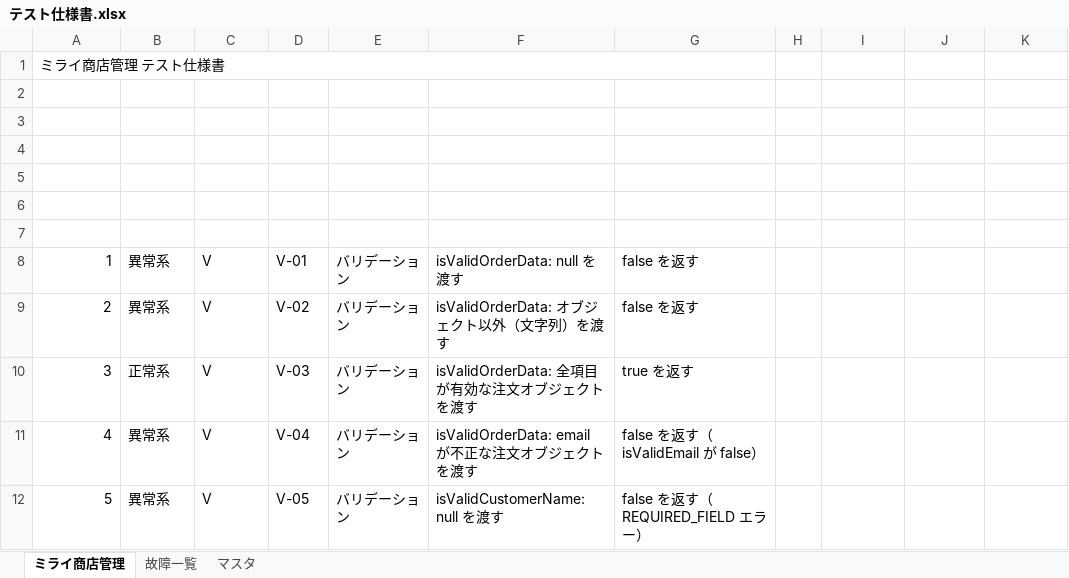
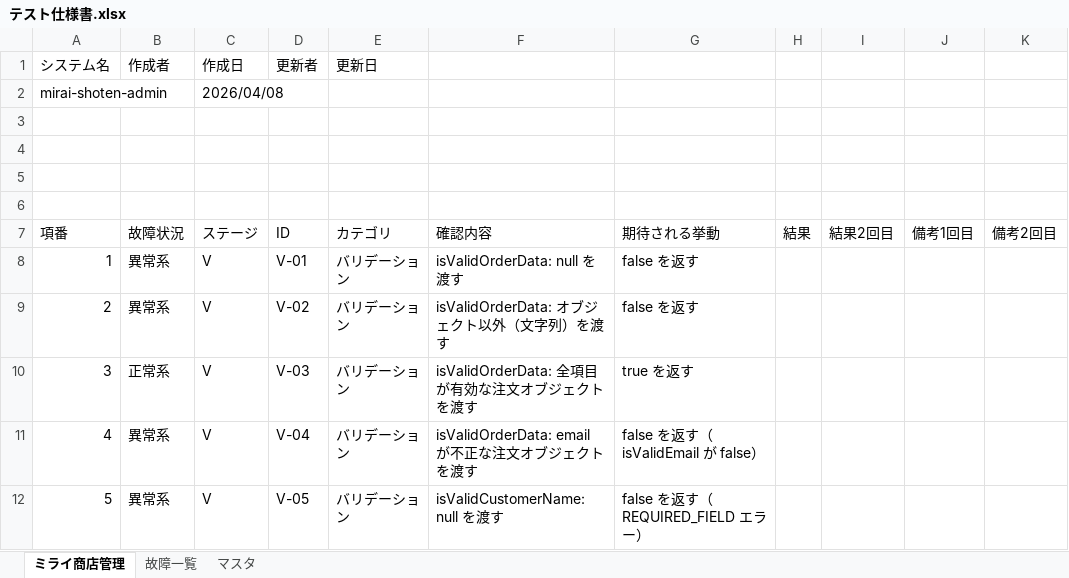
Before and after one commit to takumi262822/mirai-shoten-admin, an Excel workbook: docs/テスト仕様書/テスト仕様書.xlsx, sheet ミライ商店管理, drawn as a sheet; only a part is shown; values as stored, in another font and other column widths than the file's, no cell formats; removed rows and columns are numbered as before the commit, all else as after; the diff names each change by its address in the sheet, - before the commit and + after, or states it on an @@ line.

```diff
--- a/docs/テスト仕様書/テスト仕様書.xlsx (sheet ミライ商店管理)
+++ b/docs/テスト仕様書/テスト仕様書.xlsx (sheet ミライ商店管理)
-row 1: ミライ商店管理 テスト仕様書
+row 1: システム名 | 作成者 | 作成日 | 更新者 | 更新日
+row 2: mirai-shoten-admin |  | 2026/04/08
-row 7: (empty)
+row 7: 項番 | 故障状況 | ステージ | ID | カテゴリ | 確認内容 | 期待される挙動 | 結果 | 結果2回目 | 備考1回目 | 備考2回目
-row 7: (empty)
```
Also changed, not shown: sheet 故障一覧, sheet マスタ, cell formats.
